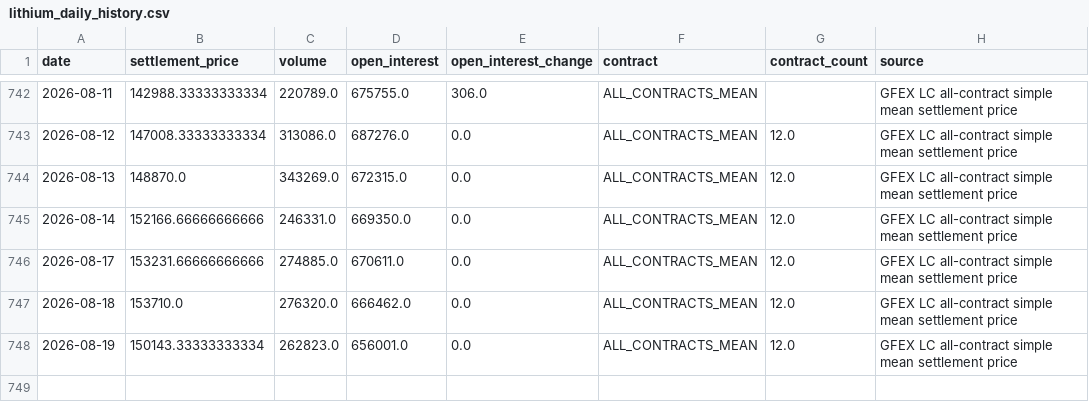
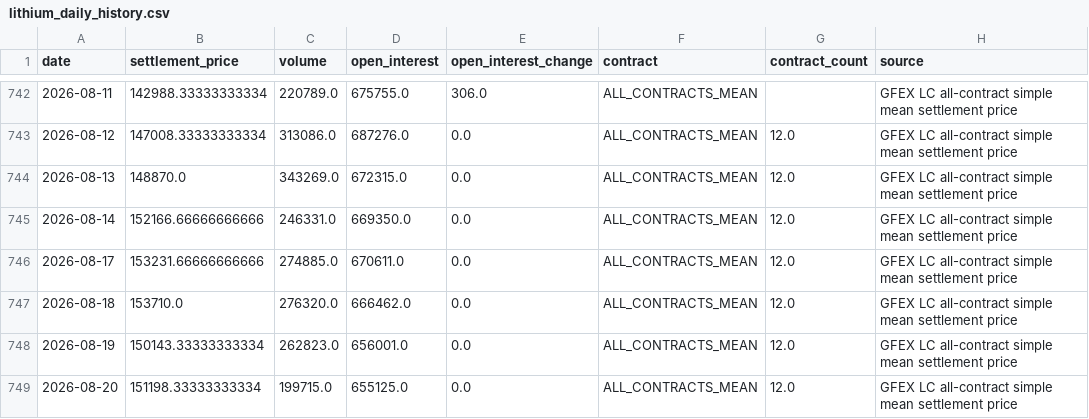
Before and after one commit to Yep1yu/Impact-and-Forecast-of-Domestic-Copper-and-Aluminum-Raw-Material-Procurement-Prices, a CSV file: lithium_carbonate_prediction_outputs/lithium_daily_history.csv, drawn as a sheet; only a part is shown, gaps mark what is left out; the diff names each change by its address in the sheet, - before the commit and + after, or states it on an @@ line.

```diff
--- a/lithium_carbonate_prediction_outputs/lithium_daily_history.csv
+++ b/lithium_carbonate_prediction_outputs/lithium_daily_history.csv
+row 749: 2026-08-20 | 151198.33333333334 | 199715.0 | 655125.0 | 0.0 | ALL_CONTRACTS_MEAN | 12.0 | GFEX LC all-contract simple mean settlement price
```
Also changed, not shown: daily_ensemble_backtest_by_horizon.csv, daily_ensemble_model_weights.csv, 12 other files.
